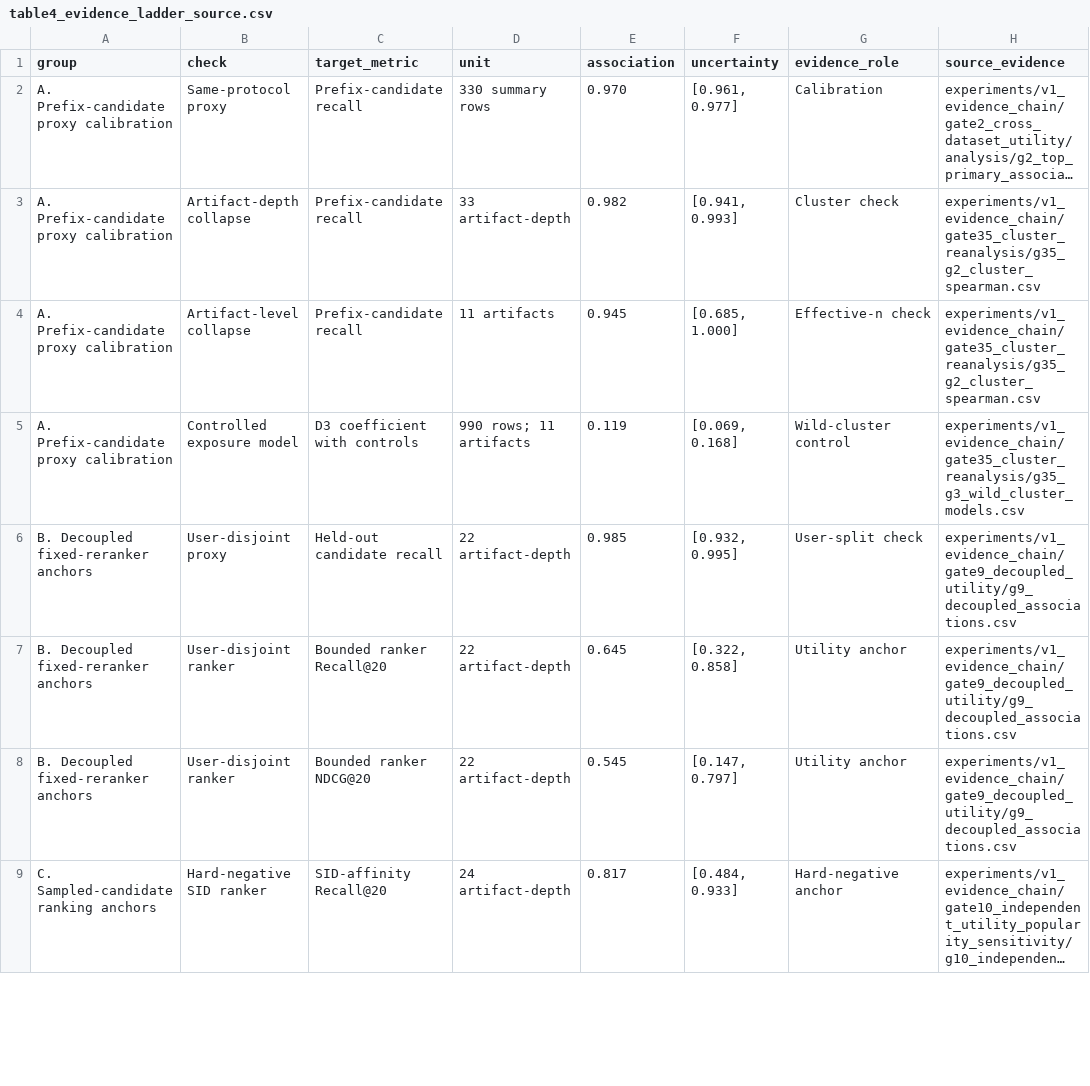
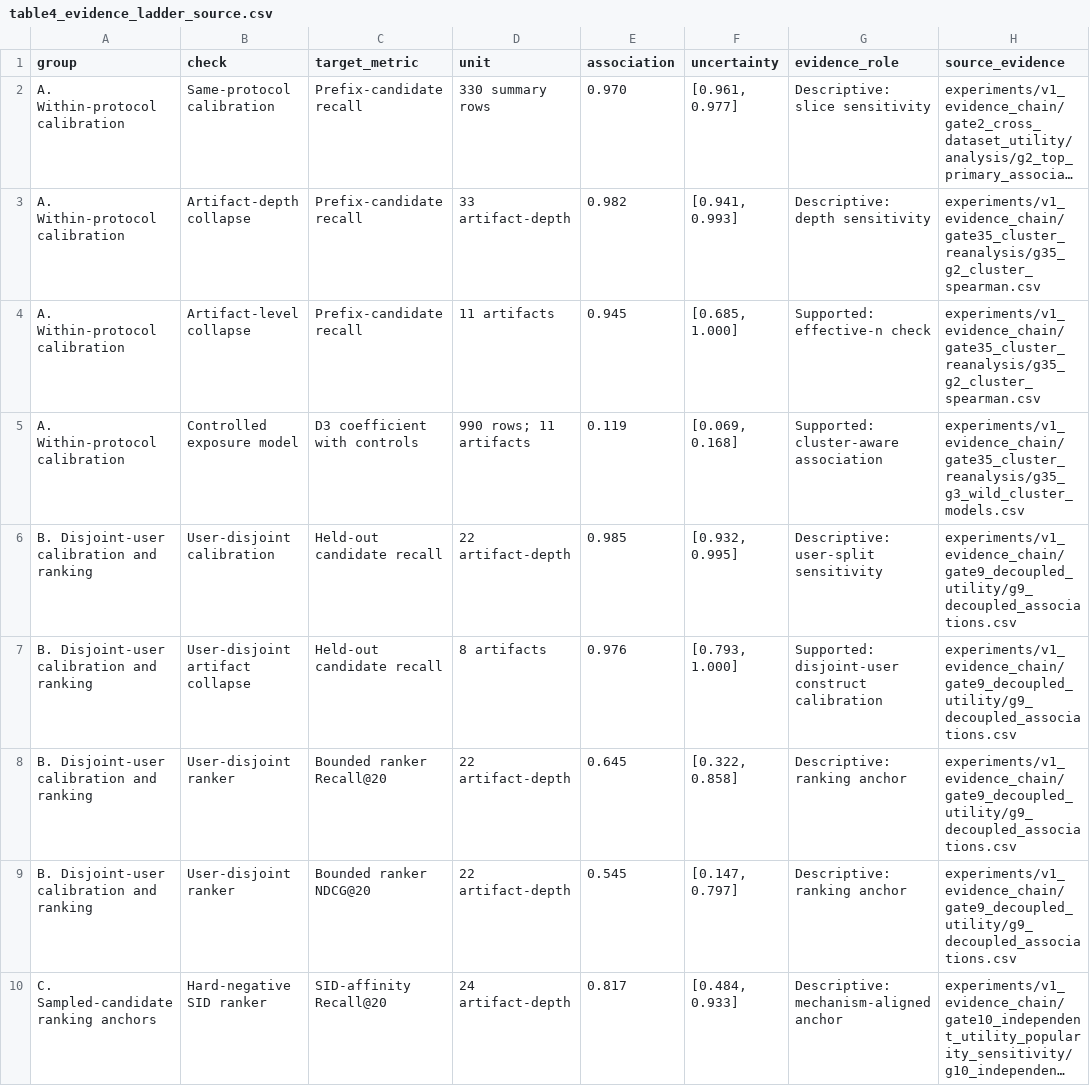
Before and after one commit to jdding/SIDscope, a CSV file: docs/reproducibility/paper_table_sources/table4_evidence_ladder_source.csv, drawn as a sheet; only a part is shown; long unchanged cells end in …; addresses are those after the commit; the diff covers the shown part only; the diff names each change by its address in the sheet, - before the commit and + after, or states it on an @@ line.

```diff
--- a/docs/reproducibility/paper_table_sources/table4_evidence_ladder_source.csv
+++ b/docs/reproducibility/paper_table_sources/table4_evidence_ladder_source.csv
-A2:A5 (group): A. Prefix-candidate proxy calibration
+A2:A5 (group): A. Within-protocol calibration
-B2 (check): Same-protocol proxy
+B2 (check): Same-protocol calibration
-G2 (evidence_role): Calibration
+G2 (evidence_role): Descriptive: slice sensitivity
-G3 (evidence_role): Cluster check
+G3 (evidence_role): Descriptive: depth sensitivity
-G4 (evidence_role): Effective-n check
+G4 (evidence_role): Supported: effective-n check
-G5 (evidence_role): Wild-cluster control
+G5 (evidence_role): Supported: cluster-aware association
-A6 (group): B. Decoupled fixed-reranker anchors
+A6 (group): B. Disjoint-user calibration and ranking
-B6 (check): User-disjoint proxy
+B6 (check): User-disjoint calibration
-G6 (evidence_role): User-split check
+G6 (evidence_role): Descriptive: user-split sensitivity
+row 7: B. Disjoint-user calibration and ranking | User-disjoint artifact collapse | Held-out candidate recall | 8 artifacts | 0.976 | [0.793, 1.000] | Supported: disjoint-user construct calibration | experiments/v1_evidence_chain/gate9_decoupled_utility/g9_decoupled_associations.csv
-A8:A9 (group): B. Decoupled fixed-reranker anchors
+A8:A9 (group): B. Disjoint-user calibration and ranking
-G8:G9 (evidence_role): Utility anchor
+G8:G9 (evidence_role): Descriptive: ranking anchor
-G10 (evidence_role): Hard-negative anchor
+G10 (evidence_role): Descriptive: mechanism-aligned anchor
```
Also changed, not shown: 9 edited cells elsewhere in this file, docs/reproducibility/paper_table_sources/table5_trace_accounting_source.csv, docs/reproducibility/paper_tables/table6_evidence_ladder.csv, 41 other files.
